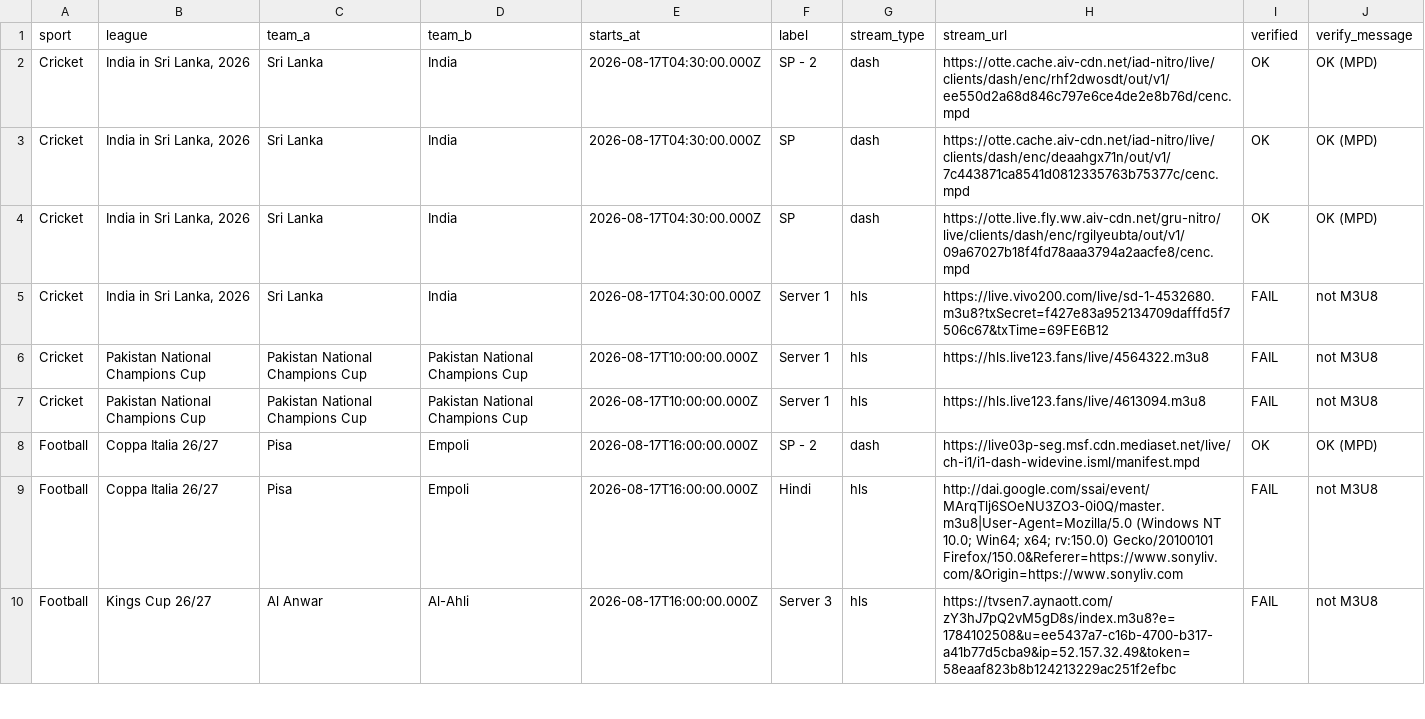
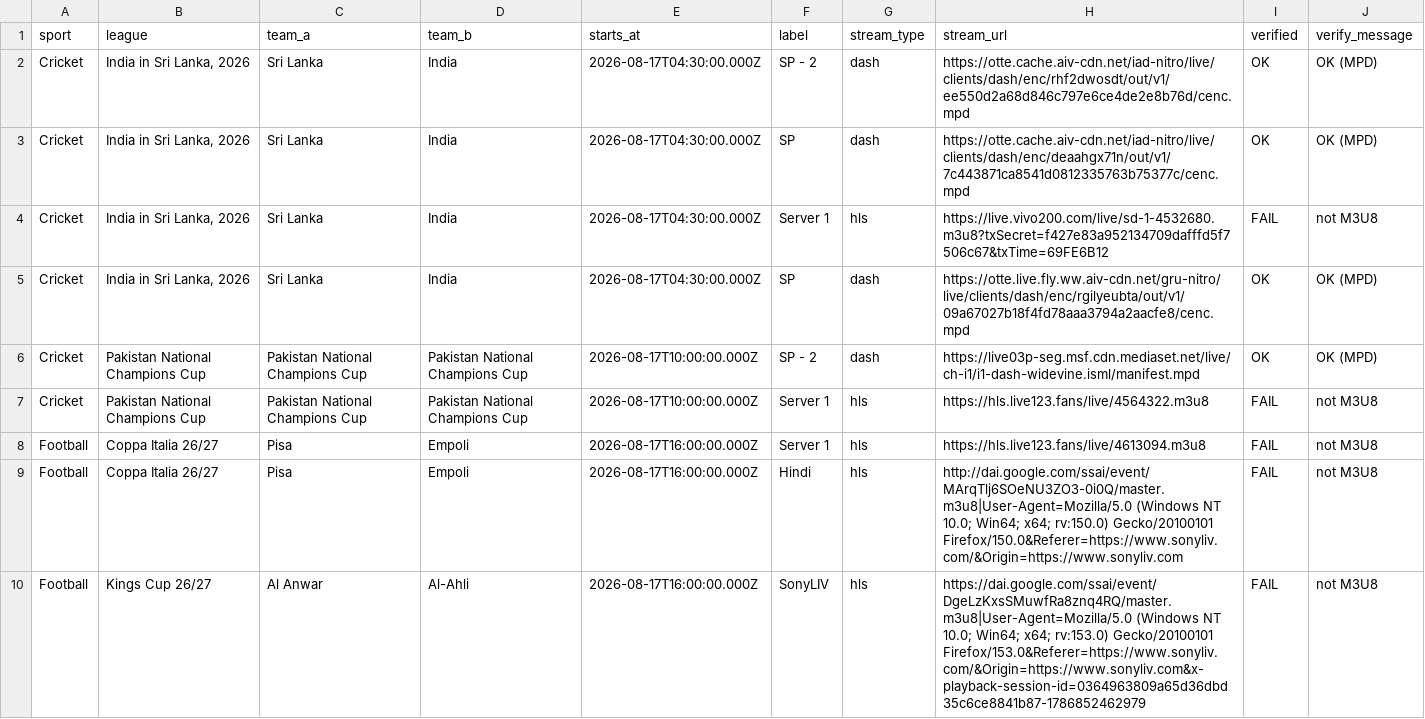
Before and after one commit to khadembd/sportzfy-playlist, a CSV file: output/sportzfy_streams.csv, drawn as a sheet; only a part is shown; the diff covers the shown part only.

```diff
--- a/output/sportzfy_streams.csv
+++ b/output/sportzfy_streams.csv
@@ -3,8 +3,8 @@ sport,league,team_a,team_b,starts_at,label,stream_type,stream_url,verified,verif
 "Cricket","India in Sri Lanka, 2026","Sri Lanka","India","2026-08-17T04:30:00.000Z","SP","dash","https://otte.cache.aiv-cdn.net/iad-nitro/live/clients/dash/enc/deaahgx71n/out/v1/7c443871ca8541d0812335763b75377c/cenc.mpd","OK","OK (MPD)"
+"Cricket","India in Sri Lanka, 2026","Sri Lanka","India","2026-08-17T04:30:00.000Z","Server 1","hls","https://live.vivo200.com/live/sd-1-4532680.m3u8?txSecret=f427e83a952134709dafffd5f7506c67&txTime=69FE6B12","FAIL","not M3U8"
 "Cricket","India in Sri Lanka, 2026","Sri Lanka","India","2026-08-17T04:30:00.000Z","SP","dash","https://otte.live.fly.ww.aiv-cdn.net/gru-nitro/live/clients/dash/enc/rgilyeubta/out/v1/09a67027b18f4fd78aaa3794a2aacfe8/cenc.mpd","OK","OK (MPD)"
-"Cricket","India in Sri Lanka, 2026","Sri Lanka","India","2026-08-17T04:30:00.000Z","Server 1","hls","https://live.vivo200.com/live/sd-1-4532680.m3u8?txSecret=f427e83a952134709dafffd5f7506c67&txTime=69FE6B12","FAIL","not M3U8"
+"Cricket","Pakistan National Champions Cup","Pakistan National Champions Cup","Pakistan National Champions Cup","2026-08-17T10:00:00.000Z","SP - 2","dash","https://live03p-seg.msf.cdn.mediaset.net/live/ch-i1/i1-dash-widevine.isml/manifest.mpd","OK","OK (MPD)"
 "Cricket","Pakistan National Champions Cup","Pakistan National Champions Cup","Pakistan National Champions Cup","2026-08-17T10:00:00.000Z","Server 1","hls","https://hls.live123.fans/live/4564322.m3u8","FAIL","not M3U8"
-"Cricket","Pakistan National Champions Cup","Pakistan National Champions Cup","Pakistan National Champions Cup","2026-08-17T10:00:00.000Z","Server 1","hls","https://hls.live123.fans/live/4613094.m3u8","FAIL","not M3U8"
-"Football","Coppa Italia 26/27","Pisa","Empoli","2026-08-17T16:00:00.000Z","SP - 2","dash","https://live03p-seg.msf.cdn.mediaset.net/live/ch-i1/i1-dash-widevine.isml/manifest.mpd","OK","OK (MPD)"
+"Football","Coppa Italia 26/27","Pisa","Empoli","2026-08-17T16:00:00.000Z","Server 1","hls","https://hls.live123.fans/live/4613094.m3u8","FAIL","not M3U8"
 "Football","Coppa Italia 26/27","Pisa","Empoli","2026-08-17T16:00:00.000Z","Hindi","hls","http://dai.google.com/ssai/event/MArqTlj6SOeNU3ZO3-0i0Q/master.m3u8|User-Agent=Mozilla/5.0 (Windows NT 10.0; Win64; x64; rv:150.0) Gecko/20100101 Firefox/150.0&Referer=https://www.sonyliv.com/&Origin=https://www.sonyliv.com","FAIL","not M3U8"
-"Football","Kings Cup 26/27","Al Anwar","Al-Ahli","2026-08-17T16:00:00.000Z","Server 3","hls","https://tvsen7.aynaott.com/zY3hJ7pQ2vM5gD8s/index.m3u8?e=1784102508&u=ee5437a7-c16b-4700-b317-a41b77d5cba9&ip=52.157.32.49&token=58eaaf823b8b124213229ac251f2efbc","FAIL","not M3U8"
+"Football","Kings Cup 26/27","Al Anwar","Al-Ahli","2026-08-17T16:00:00.000Z","SonyLIV","hls","https://dai.google.com/ssai/event/DgeLzKxsSMuwfRa8znq4RQ/master.m3u8|User-Agent=Mozilla/5.0 (Windows NT 10.0; Win64; x64; rv:153.0) Gecko/20100101 Firefox/153.0&Referer=https://www.sonyliv.com/&Origin=https://www.sonyliv.com&x-playback-session-id=0364963809a65d36dbd35c6ce8841b87-1786852462979","FAIL","not M3U8"
```
Also changed, not shown: 4 added rows, 4 removed rows and 39 edited cells elsewhere in this file, 9 other files.
